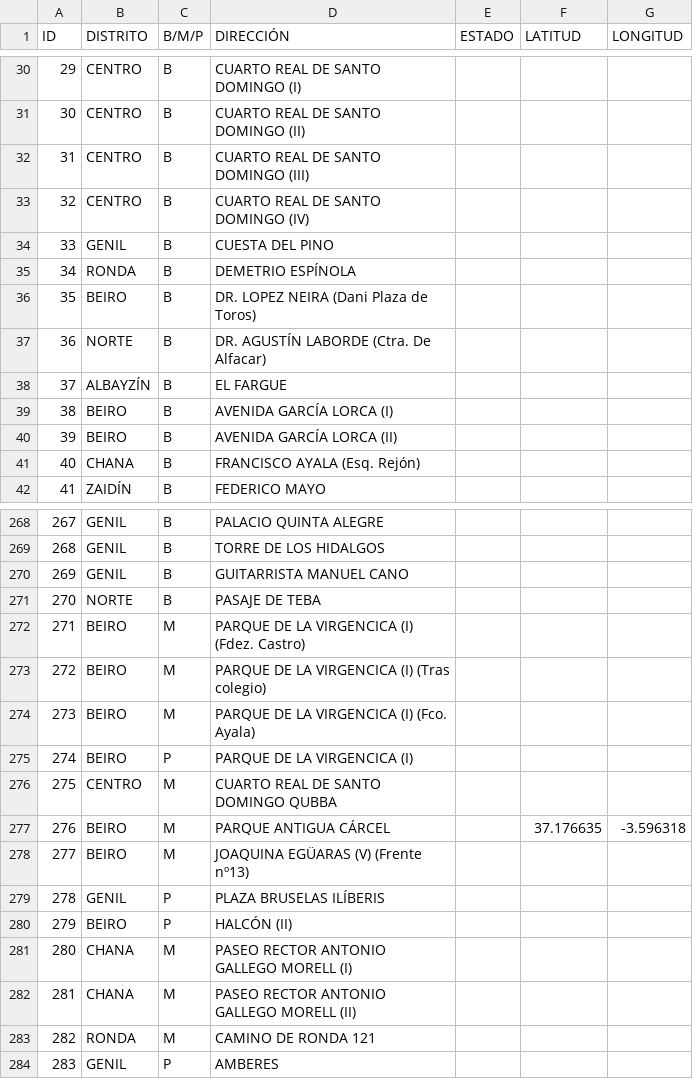
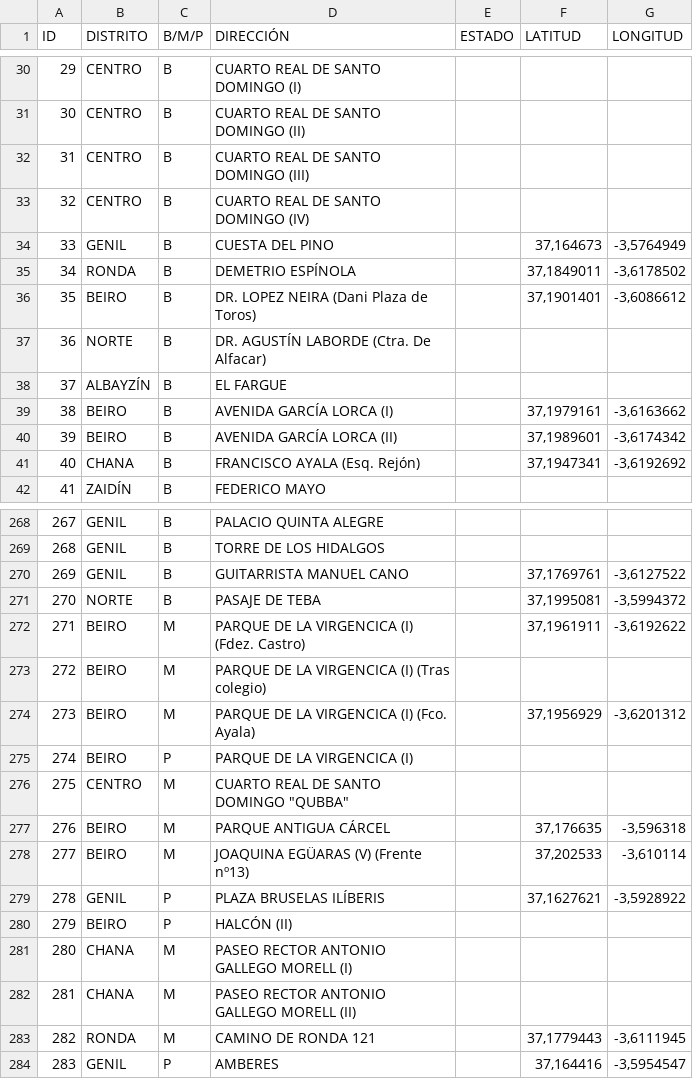
Before and after one commit to jagedn/fuentes-publicas-granada, a CSV file: fuentes.csv, drawn as a sheet; only a part is shown, gaps mark what is left out; the diff covers the shown part only.

```diff
--- a/fuentes.csv
+++ b/fuentes.csv
@@ -33,10 +33,10 @@ ID;DISTRITO;B/M/P;DIRECCIÓN;ESTADO;LATITUD;LONGITUD
 32;CENTRO;B;CUARTO REAL DE SANTO DOMINGO (IV);;;
-33;GENIL;B;CUESTA DEL PINO;;;
-34;RONDA;B;DEMETRIO ESPÍNOLA;;;
-35;BEIRO;B;DR. LOPEZ NEIRA (Dani Plaza de Toros);;;
+33;GENIL;B;CUESTA DEL PINO;;37,164673;-3,5764949
+34;RONDA;B;DEMETRIO ESPÍNOLA;;37,1849011;-3,6178502
+35;BEIRO;B;DR. LOPEZ NEIRA (Dani Plaza de Toros);;37,1901401;-3,6086612
 36;NORTE;B;DR. AGUSTÍN LABORDE (Ctra. De Alfacar);;;
 37;ALBAYZÍN;B;EL FARGUE;;;
-38;BEIRO;B;AVENIDA GARCÍA LORCA (I);;;
-39;BEIRO;B;AVENIDA GARCÍA LORCA (II);;;
-40;CHANA;B;FRANCISCO AYALA (Esq. Rejón);;;
+38;BEIRO;B;AVENIDA GARCÍA LORCA (I);;37,1979161;-3,6163662
+39;BEIRO;B;AVENIDA GARCÍA LORCA (II);;37,1989601;-3,6174342
+40;CHANA;B;FRANCISCO AYALA (Esq. Rejón);;37,1947341;-3,6192692
 41;ZAIDÍN;B;FEDERICO MAYO;;;
@@ -269,12 +269,12 @@ ID;DISTRITO;B/M/P;DIRECCIÓN;ESTADO;LATITUD;LONGITUD
 268;GENIL;B;TORRE DE LOS HIDALGOS;;;
-269;GENIL;B;GUITARRISTA MANUEL CANO;;;
-270;NORTE;B;PASAJE DE TEBA;;;
-271;BEIRO;M;PARQUE DE LA VIRGENCICA (I) (Fdez. Castro);;;
+269;GENIL;B;GUITARRISTA MANUEL CANO;;37,1769761;-3,6127522
+270;NORTE;B;PASAJE DE TEBA;;37,1995081;-3,5994372
+271;BEIRO;M;PARQUE DE LA VIRGENCICA (I) (Fdez. Castro);;37,1961911;-3,6192622
 272;BEIRO;M;PARQUE DE LA VIRGENCICA (I) (Tras colegio);;;
-273;BEIRO;M;PARQUE DE LA VIRGENCICA (I) (Fco. Ayala);;;
+273;BEIRO;M;PARQUE DE LA VIRGENCICA (I) (Fco. Ayala);;37,1956929;-3,6201312
 274;BEIRO;P;PARQUE DE LA VIRGENCICA (I);;;
-275;CENTRO;M;CUARTO REAL DE SANTO DOMINGO QUBBA;;;
-276;BEIRO;M;PARQUE ANTIGUA CÁRCEL;;37.176635;-3.596318
-277;BEIRO;M;JOAQUINA EGÜARAS (V) (Frente nº13);;;
-278;GENIL;P;PLAZA BRUSELAS ILÍBERIS;;;
+275;CENTRO;M;CUARTO REAL DE SANTO DOMINGO "QUBBA";;;
+276;BEIRO;M;PARQUE ANTIGUA CÁRCEL;;37,176635;-3,596318
+277;BEIRO;M;JOAQUINA EGÜARAS (V) (Frente nº13);;37,202533;-3,610114
+278;GENIL;P;PLAZA BRUSELAS ILÍBERIS;;37,1627621;-3,5928922
 279;BEIRO;P;HALCÓN (II);;;
@@ -282,3 +282,3 @@ ID;DISTRITO;B/M/P;DIRECCIÓN;ESTADO;LATITUD;LONGITUD
 281;CHANA;M;PASEO RECTOR ANTONIO GALLEGO MORELL (II);;;
-282;RONDA;M;CAMINO DE RONDA 121;;;
-283;GENIL;P;AMBERES;;;
+282;RONDA;M;CAMINO DE RONDA 121;;37,1779443;-3,6111945
+283;GENIL;P;AMBERES;;37,164416;-3,5954547
```
Also changed, not shown: 110 edited cells elsewhere in this file.
